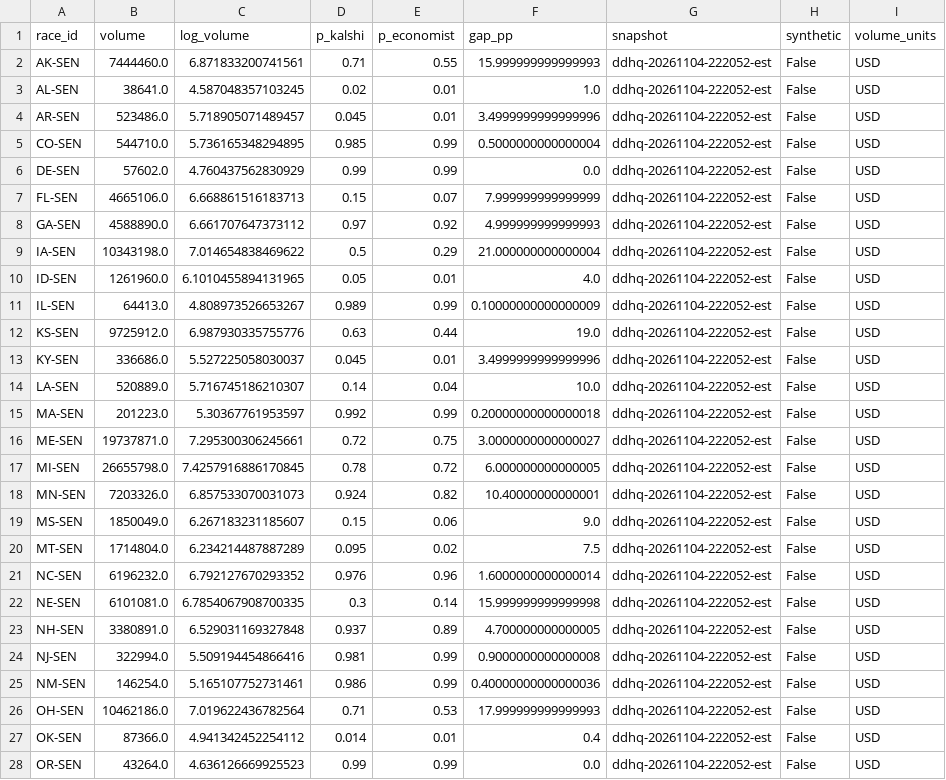
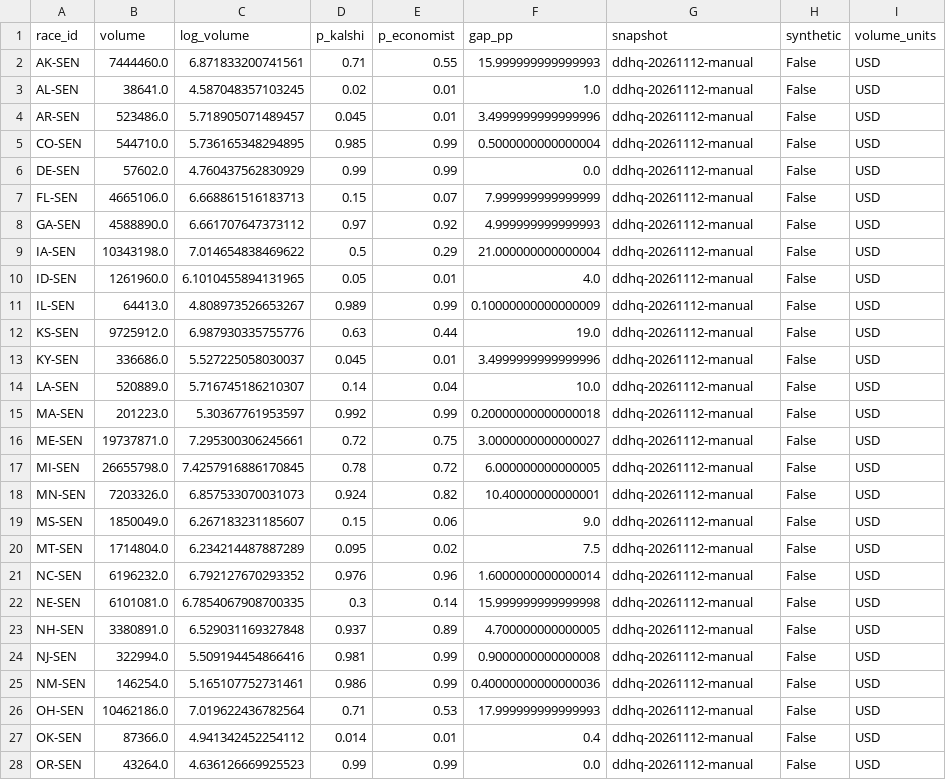
Before and after one commit to Daniel-Elmore/election-2026-markets-vs-forecasts, a CSV file: figures/03_kalshi_trading_volume/plot_04-gap-economist.csv, drawn as a sheet; only a part is shown; the diff covers the shown part only.

```diff
--- a/figures/03_kalshi_trading_volume/plot_04-gap-economist.csv
+++ b/figures/03_kalshi_trading_volume/plot_04-gap-economist.csv
@@ -1,28 +1,28 @@
 race_id,volume,log_volume,p_kalshi,p_economist,gap_pp,snapshot,synthetic,volume_units
-AK-SEN,7444460.0,6.871833200741561,0.71,0.55,15.999999999999993,ddhq-20261104-222052-est,False,USD
-AL-SEN,38641.0,4.587048357103245,0.02,0.01,1.0,ddhq-20261104-222052-est,False,USD
-AR-SEN,523486.0,5.718905071489457,0.045,0.01,3.4999999999999996,ddhq-20261104-222052-est,False,USD
-CO-SEN,544710.0,5.736165348294895,0.985,0.99,0.5000000000000004,ddhq-20261104-222052-est,False,USD
-DE-SEN,57602.0,4.760437562830929,0.99,0.99,0.0,ddhq-20261104-222052-est,False,USD
-FL-SEN,4665106.0,6.668861516183713,0.15,0.07,7.999999999999999,ddhq-20261104-222052-est,False,USD
-GA-SEN,4588890.0,6.661707647373112,0.97,0.92,4.999999999999993,ddhq-20261104-222052-est,False,USD
-IA-SEN,10343198.0,7.014654838469622,0.5,0.29,21.000000000000004,ddhq-20261104-222052-est,False,USD
-ID-SEN,1261960.0,6.1010455894131965,0.05,0.01,4.0,ddhq-20261104-222052-est,False,USD
-IL-SEN,64413.0,4.808973526653267,0.989,0.99,0.10000000000000009,ddhq-20261104-222052-est,False,USD
-KS-SEN,9725912.0,6.987930335755776,0.63,0.44,19.0,ddhq-20261104-222052-est,False,USD
-KY-SEN,336686.0,5.527225058030037,0.045,0.01,3.4999999999999996,ddhq-20261104-222052-est,False,USD
-LA-SEN,520889.0,5.716745186210307,0.14,0.04,10.0,ddhq-20261104-222052-est,False,USD
-MA-SEN,201223.0,5.30367761953597,0.992,0.99,0.20000000000000018,ddhq-20261104-222052-est,False,USD
-ME-SEN,19737871.0,7.295300306245661,0.72,0.75,3.0000000000000027,ddhq-20261104-222052-est,False,USD
-MI-SEN,26655798.0,7.4257916886170845,0.78,0.72,6.000000000000005,ddhq-20261104-222052-est,False,USD
-MN-SEN,7203326.0,6.857533070031073,0.924,0.82,10.40000000000001,ddhq-20261104-222052-est,False,USD
-MS-SEN,1850049.0,6.267183231185607,0.15,0.06,9.0,ddhq-20261104-222052-est,False,USD
-MT-SEN,1714804.0,6.234214487887289,0.095,0.02,7.5,ddhq-20261104-222052-est,False,USD
-NC-SEN,6196232.0,6.792127670293352,0.976,0.96,1.6000000000000014,ddhq-20261104-222052-est,False,USD
-NE-SEN,6101081.0,6.7854067908700335,0.3,0.14,15.999999999999998,ddhq-20261104-222052-est,False,USD
-NH-SEN,3380891.0,6.529031169327848,0.937,0.89,4.700000000000005,ddhq-20261104-222052-est,False,USD
-NJ-SEN,322994.0,5.509194454866416,0.981,0.99,0.9000000000000008,ddhq-20261104-222052-est,False,USD
-NM-SEN,146254.0,5.165107752731461,0.986,0.99,0.40000000000000036,ddhq-20261104-222052-est,False,USD
-OH-SEN,10462186.0,7.019622436782564,0.71,0.53,17.999999999999993,ddhq-20261104-222052-est,False,USD
-OK-SEN,87366.0,4.941342452254112,0.014,0.01,0.4,ddhq-20261104-222052-est,False,USD
-OR-SEN,43264.0,4.636126669925523,0.99,0.99,0.0,ddhq-20261104-222052-est,False,USD
+AK-SEN,7444460.0,6.871833200741561,0.71,0.55,15.999999999999993,ddhq-20261112-manual,False,USD
+AL-SEN,38641.0,4.587048357103245,0.02,0.01,1.0,ddhq-20261112-manual,False,USD
+AR-SEN,523486.0,5.718905071489457,0.045,0.01,3.4999999999999996,ddhq-20261112-manual,False,USD
+CO-SEN,544710.0,5.736165348294895,0.985,0.99,0.5000000000000004,ddhq-20261112-manual,False,USD
+DE-SEN,57602.0,4.760437562830929,0.99,0.99,0.0,ddhq-20261112-manual,False,USD
+FL-SEN,4665106.0,6.668861516183713,0.15,0.07,7.999999999999999,ddhq-20261112-manual,False,USD
+GA-SEN,4588890.0,6.661707647373112,0.97,0.92,4.999999999999993,ddhq-20261112-manual,False,USD
+IA-SEN,10343198.0,7.014654838469622,0.5,0.29,21.000000000000004,ddhq-20261112-manual,False,USD
+ID-SEN,1261960.0,6.1010455894131965,0.05,0.01,4.0,ddhq-20261112-manual,False,USD
+IL-SEN,64413.0,4.808973526653267,0.989,0.99,0.10000000000000009,ddhq-20261112-manual,False,USD
+KS-SEN,9725912.0,6.987930335755776,0.63,0.44,19.0,ddhq-20261112-manual,False,USD
+KY-SEN,336686.0,5.527225058030037,0.045,0.01,3.4999999999999996,ddhq-20261112-manual,False,USD
+LA-SEN,520889.0,5.716745186210307,0.14,0.04,10.0,ddhq-20261112-manual,False,USD
+MA-SEN,201223.0,5.30367761953597,0.992,0.99,0.20000000000000018,ddhq-20261112-manual,False,USD
+ME-SEN,19737871.0,7.295300306245661,0.72,0.75,3.0000000000000027,ddhq-20261112-manual,False,USD
+MI-SEN,26655798.0,7.4257916886170845,0.78,0.72,6.000000000000005,ddhq-20261112-manual,False,USD
+MN-SEN,7203326.0,6.857533070031073,0.924,0.82,10.40000000000001,ddhq-20261112-manual,False,USD
+MS-SEN,1850049.0,6.267183231185607,0.15,0.06,9.0,ddhq-20261112-manual,False,USD
+MT-SEN,1714804.0,6.234214487887289,0.095,0.02,7.5,ddhq-20261112-manual,False,USD
+NC-SEN,6196232.0,6.792127670293352,0.976,0.96,1.6000000000000014,ddhq-20261112-manual,False,USD
+NE-SEN,6101081.0,6.7854067908700335,0.3,0.14,15.999999999999998,ddhq-20261112-manual,False,USD
+NH-SEN,3380891.0,6.529031169327848,0.937,0.89,4.700000000000005,ddhq-20261112-manual,False,USD
+NJ-SEN,322994.0,5.509194454866416,0.981,0.99,0.9000000000000008,ddhq-20261112-manual,False,USD
+NM-SEN,146254.0,5.165107752731461,0.986,0.99,0.40000000000000036,ddhq-20261112-manual,False,USD
+OH-SEN,10462186.0,7.019622436782564,0.71,0.53,17.999999999999993,ddhq-20261112-manual,False,USD
+OK-SEN,87366.0,4.941342452254112,0.014,0.01,0.4,ddhq-20261112-manual,False,USD
+OR-SEN,43264.0,4.636126669925523,0.99,0.99,0.0,ddhq-20261112-manual,False,USD
```
Also changed, not shown: 8 edited cells elsewhere in this file, figures/01_congress_scorecard/plot_01-correct-calls.csv, figures/01_congress_scorecard/plot_08-cook-rating-outcomes.csv, 51 other files.
